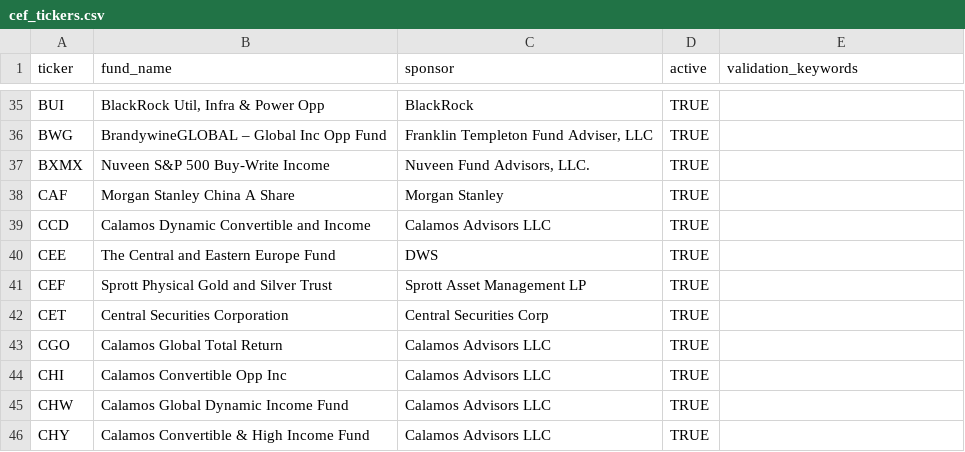
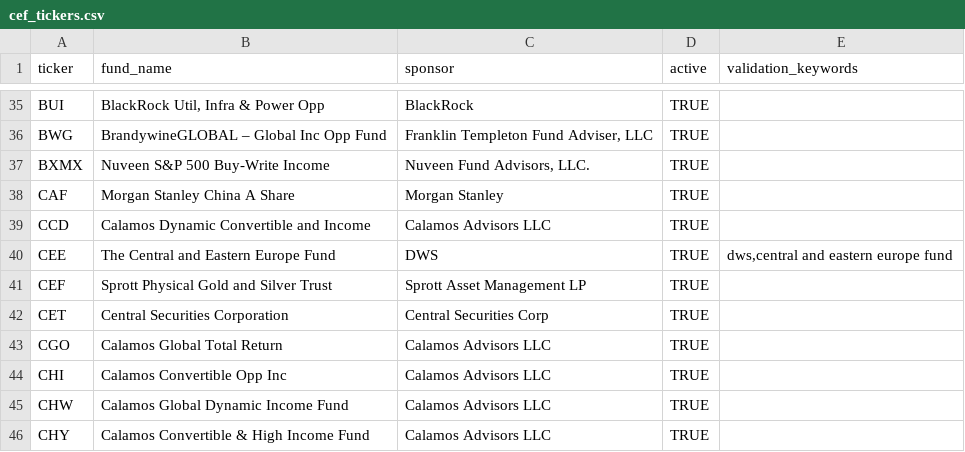
Before and after one commit to ikgeorgiev/news-research, a CSV file: data/cef_tickers.csv, drawn as a sheet; only a part is shown, gaps mark what is left out.

Commit message:
Tighten CEE ticker validation

```diff
--- a/data/cef_tickers.csv
+++ b/data/cef_tickers.csv
@@ -39,3 +39,3 @@ CAF,Morgan Stanley China A Share,Morgan Stanley,TRUE
 CCD,Calamos Dynamic Convertible and Income,Calamos Advisors LLC,TRUE
-CEE,The Central and Eastern Europe Fund,DWS,TRUE
+CEE,The Central and Eastern Europe Fund,DWS,TRUE,"dws,central and eastern europe fund"
 CEF,Sprott Physical Gold and Silver Trust,Sprott Asset Management LP,TRUE
```
Also changed, not shown: 1 other file.
